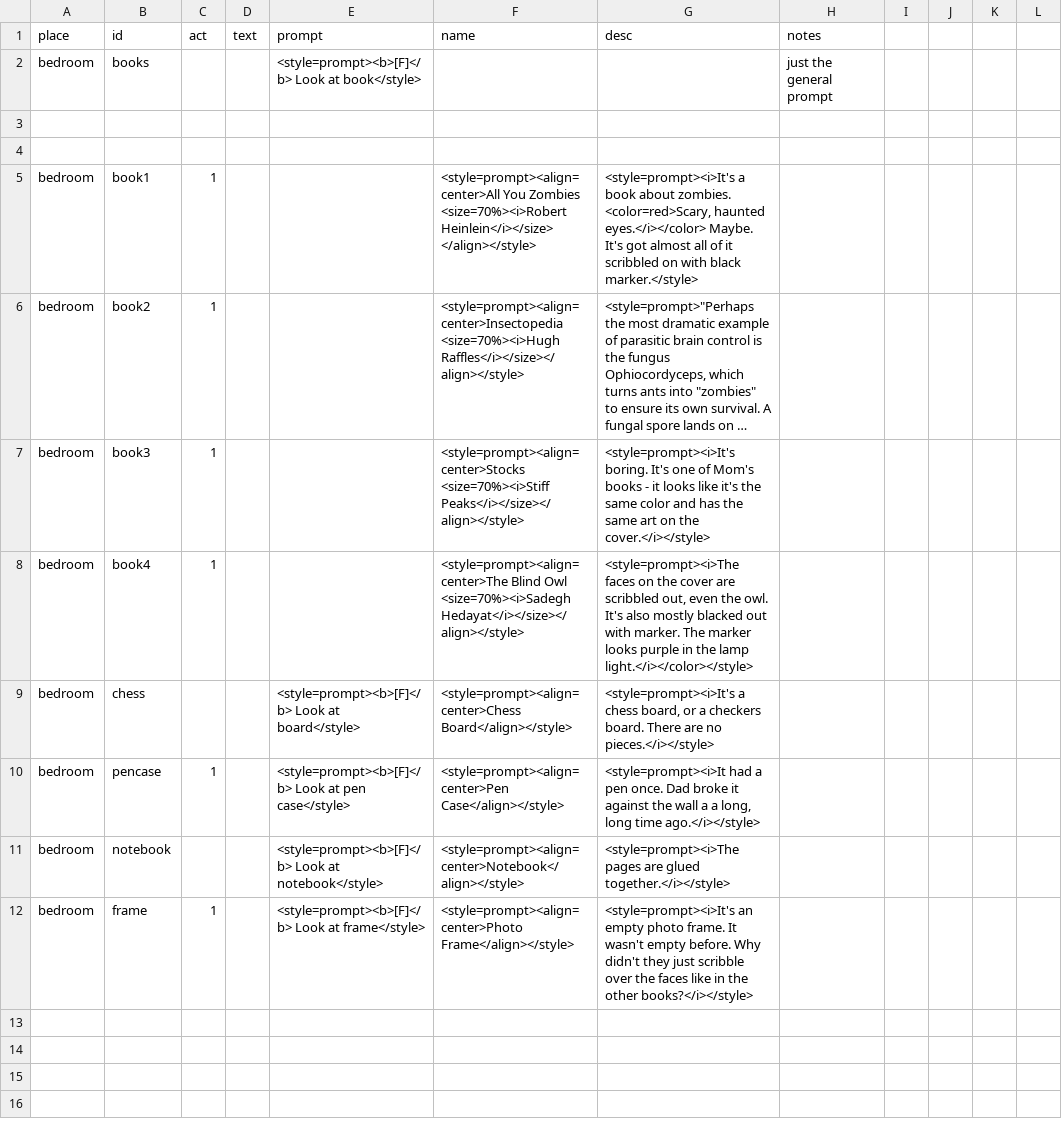
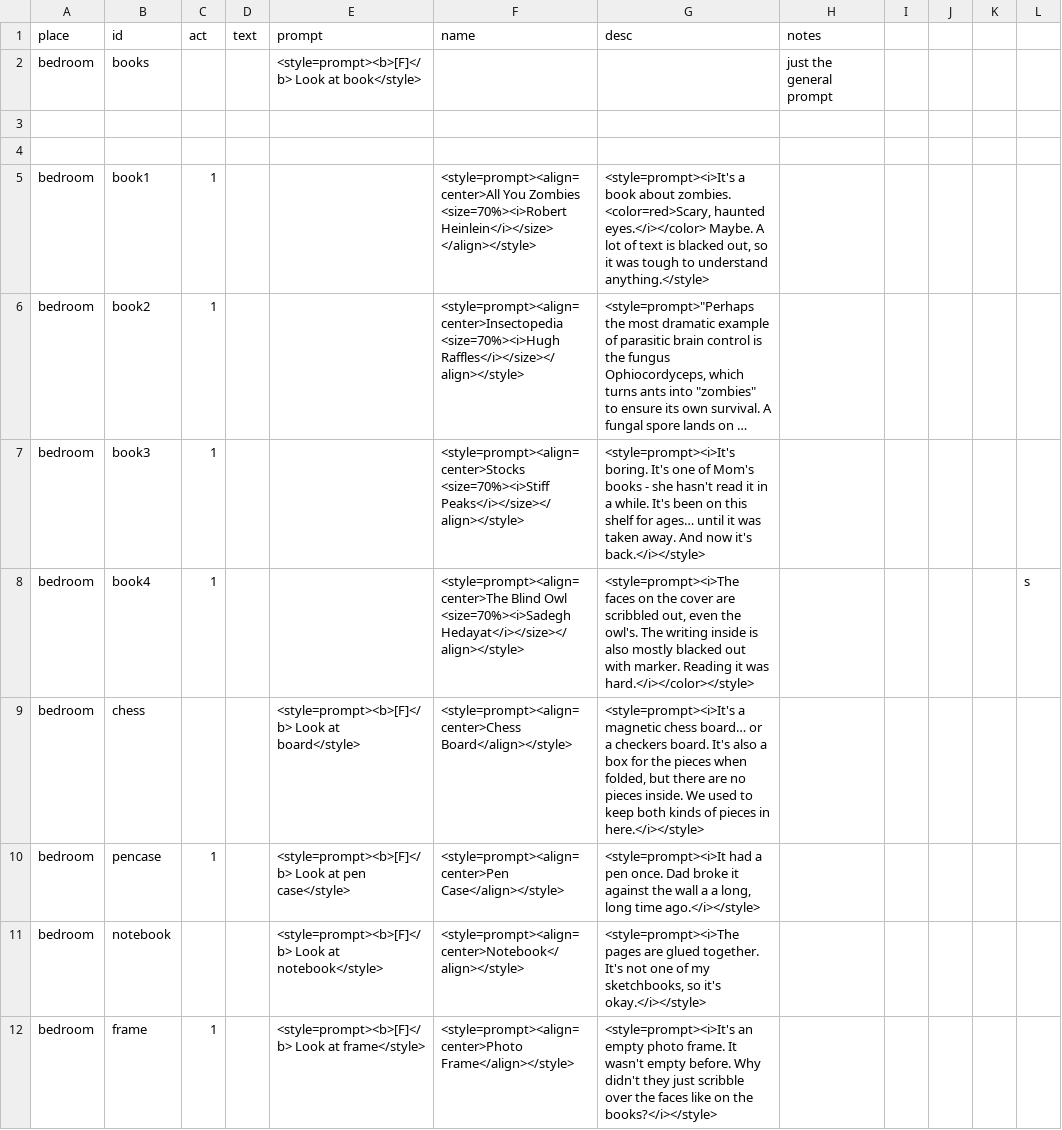
Before and after one commit to MoonTales/Spooky, a CSV file: Assets/Resources/Text/books_csv.csv, drawn as a sheet; long unchanged cells end in …; the diff names each change by its address in the sheet, - before the commit and + after, or states it on an @@ line.

Commit message:
text updates for interactables

```diff
--- a/Assets/Resources/Text/books_csv.csv
+++ b/Assets/Resources/Text/books_csv.csv
-G5 (desc): …eyes.</i></color> Maybe. It's got almost all of it scribbled on with black marker.</style>
+G5 (desc): …eyes.</i></color> Maybe. A lot of text is blacked out, so it was tough to understand anything.</style>
-G7 (desc): …books - it looks like it's the same color and has the same art on the cover.</i></style>
+G7 (desc): …books - she hasn't read it in a while. It's been on this shelf for ages… until it was taken away. And now it's back.</i></style>
-G8 (desc): …even the owl. It's also mostly blacked out with marker. The marker looks purple in the lamp light.</i></color></style>
+G8 (desc): …even the owl's. The writing inside is also mostly blacked out with marker. Reading it was hard.</i></color></style>
-L8: (empty)
+L8: s
-G9 (desc): <style=prompt><i>It's a chess board, or a checkers board. There are no pieces.</i></style>
+G9 (desc): <style=prompt><i>It's a magnetic chess board… or a checkers board. It's also a box for the pieces when folded, but there are no pieces inside. We used to keep both kinds of pieces in here.</i></style>
-G11 (desc): …are glued together.</i></style>
+G11 (desc): …are glued together. It's not one of my sketchbooks, so it's okay.</i></style>
-G12 (desc): …faces like in the other books?</i></style>
+G12 (desc): …faces like on the books?</i></style>
```
